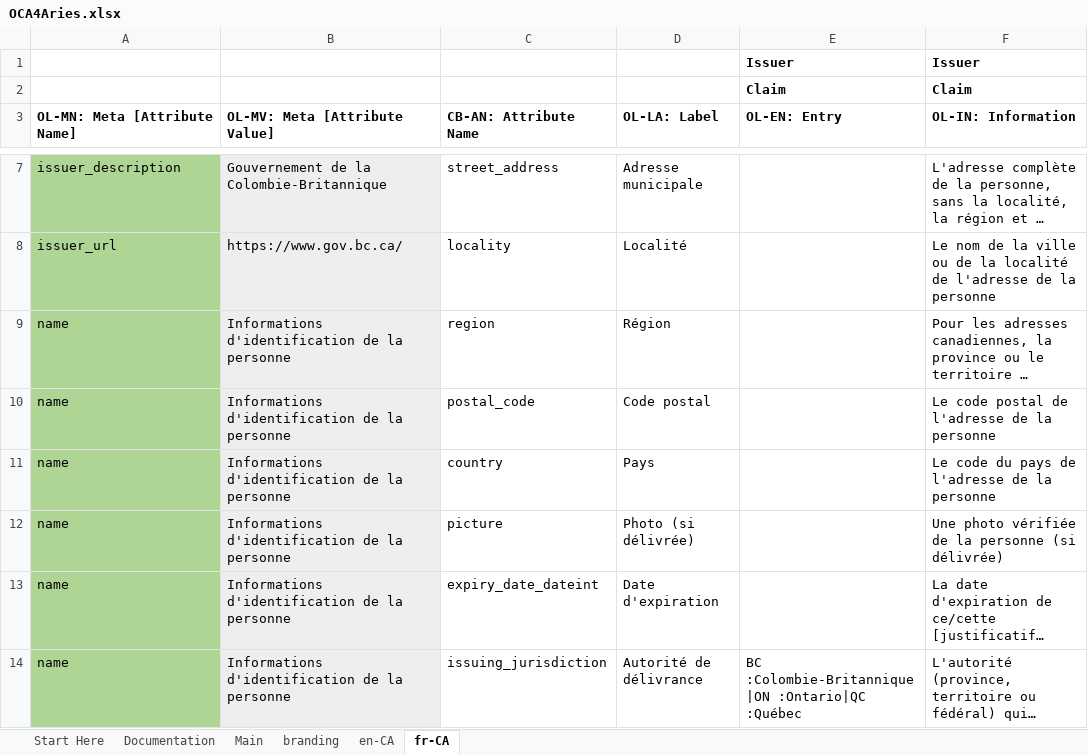
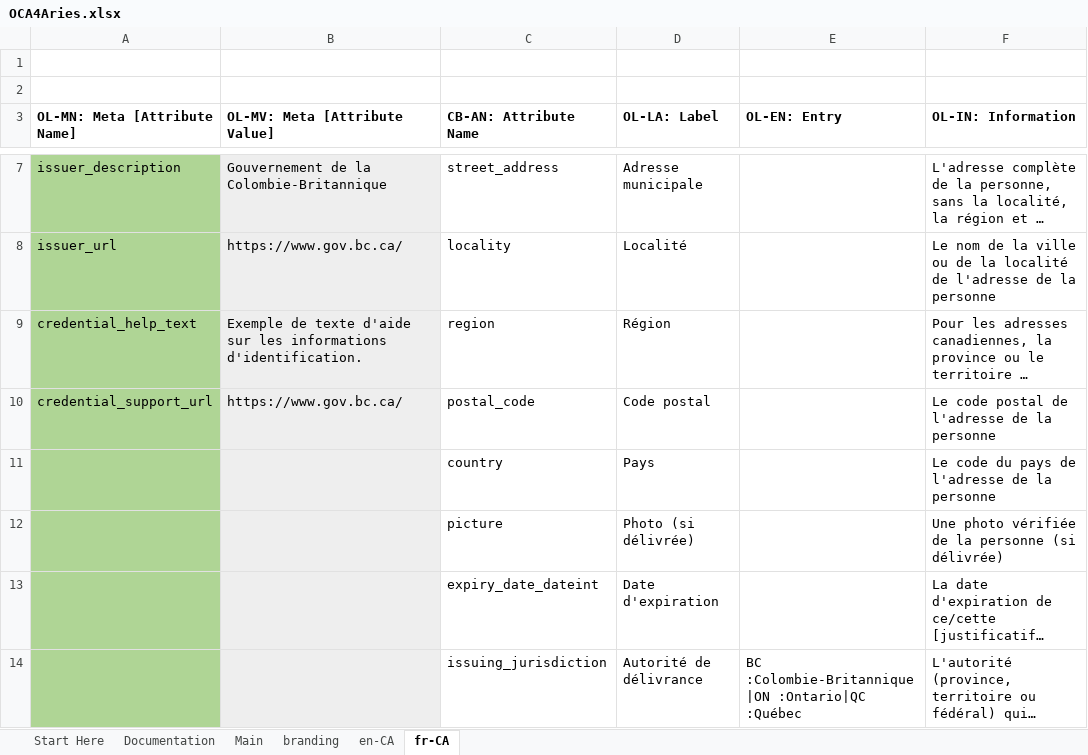
Before and after one commit to hyperledger/aries-rfcs, an Excel workbook: features/0755-oca-for-aries/OCA4Aries.xlsx, sheet fr-CA, drawn as a sheet; only a part is shown, gaps mark what is left out; long unchanged cells end in …; values as stored, in another font and other column widths than the file's, no borders; conditional formats not drawn; the diff names each change by its address in the sheet, - before the commit and + after, or states it on an @@ line.

```diff
--- a/features/0755-oca-for-aries/OCA4Aries.xlsx (sheet fr-CA)
+++ b/features/0755-oca-for-aries/OCA4Aries.xlsx (sheet fr-CA)
-row 1:  |  |  |  | Issuer | Issuer
+row 1: (empty)
-row 2:  |  |  |  | Claim | Claim
+row 2: (empty)
-A9 (OL-MN: Meta [Attribute Name]): name
+A9 (OL-MN: Meta [Attribute Name]): credential_help_text
-B9 (OL-MV: Meta [Attribute Value]): Informations d'identification de la personne
+B9 (OL-MV: Meta [Attribute Value]): Exemple de texte d'aide sur les informations d'identification.
-A10 (OL-MN: Meta [Attribute Name]): name
+A10 (OL-MN: Meta [Attribute Name]): credential_support_url
-B10 (OL-MV: Meta [Attribute Value]): Informations d'identification de la personne
+B10 (OL-MV: Meta [Attribute Value]): https://www.gov.bc.ca/
-A11:A14 (OL-MN: Meta [Attribute Name]): name
+A11:A14 (OL-MN: Meta [Attribute Name]): (empty)
-B11:B14 (OL-MV: Meta [Attribute Value]): Informations d'identification de la personne
+B11:B14 (OL-MV: Meta [Attribute Value]): (empty)
```
Also changed, not shown: sheet en-CA, sheet branding, sheet Main, charts or pictures, 3 other files.
